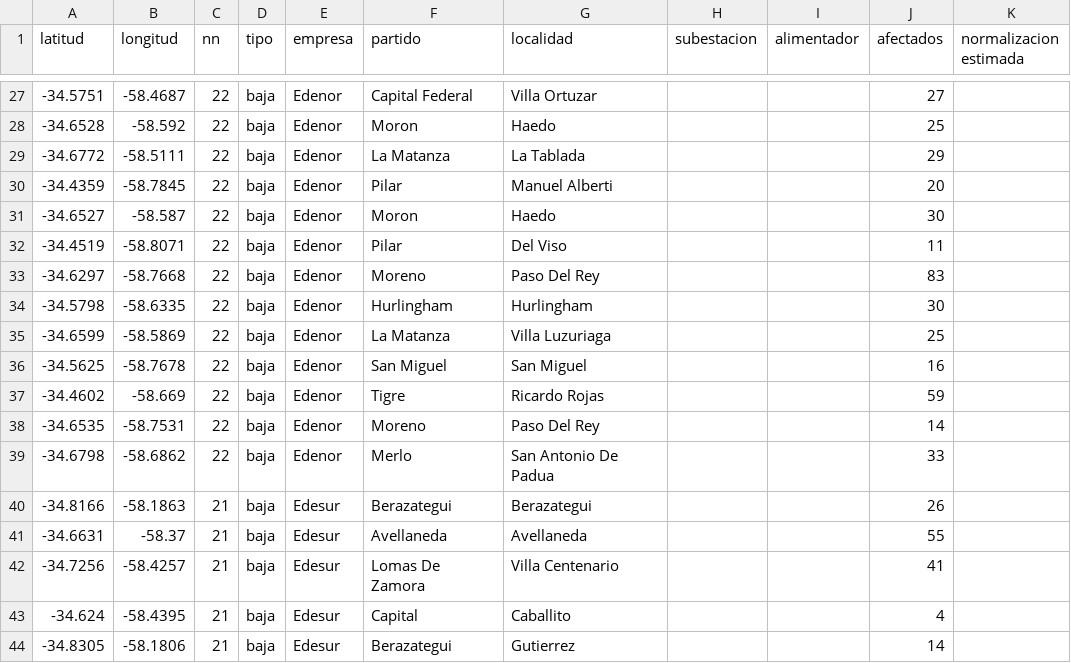
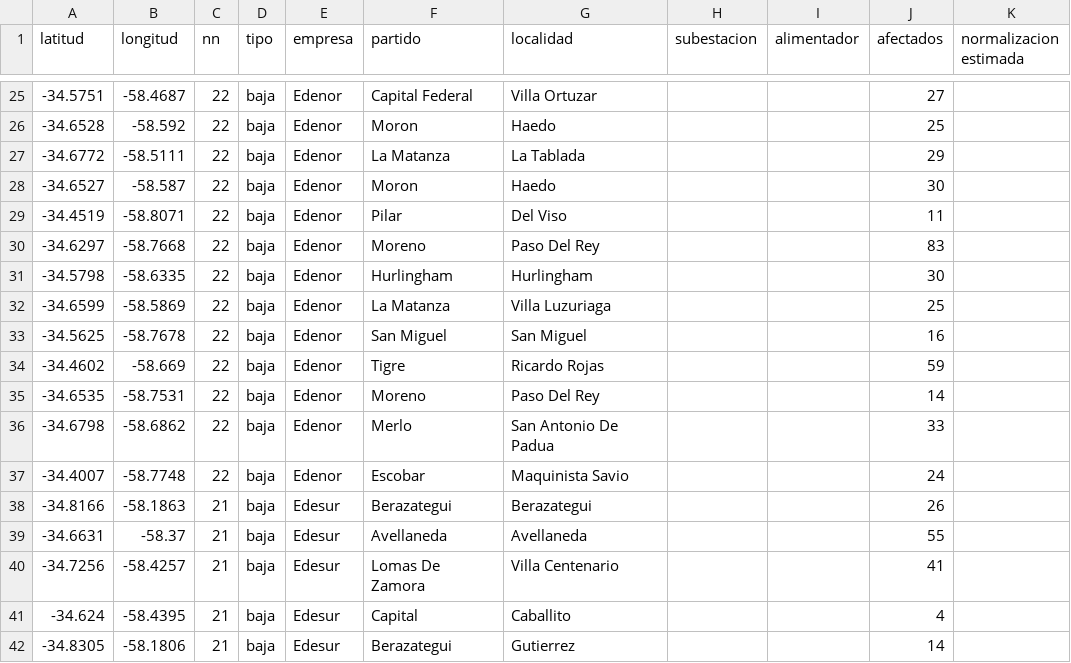
Before and after one commit to OpenDataCordoba/cortes_enre, a CSV file: cortes_enre.csv, drawn as a sheet; only a part is shown, gaps mark what is left out; removed rows and columns are numbered as before the commit, all else as after; the diff covers the shown part only; the diff names each change by its address in the sheet, - before the commit and + after, or states it on an @@ line.

```diff
--- a/cortes_enre.csv
+++ b/cortes_enre.csv
-row 30: -34.4359 | -58.7845 | 22 | baja | Edenor | Pilar | Manuel Alberti |  |  | 20
+row 37: -34.4007 | -58.7748 | 22 | baja | Edenor | Escobar | Maquinista Savio |  |  | 24
```
Also changed, not shown: 2 removed rows and 13 edited cells elsewhere in this file.
